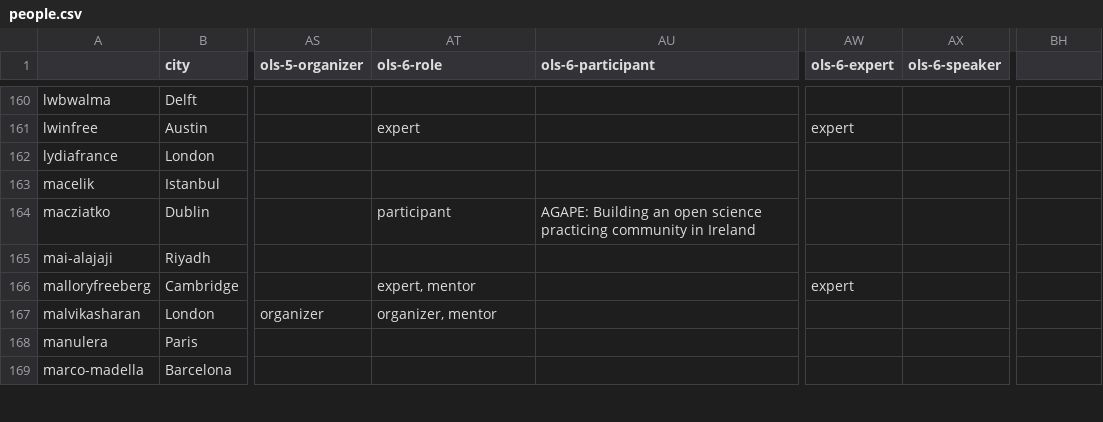
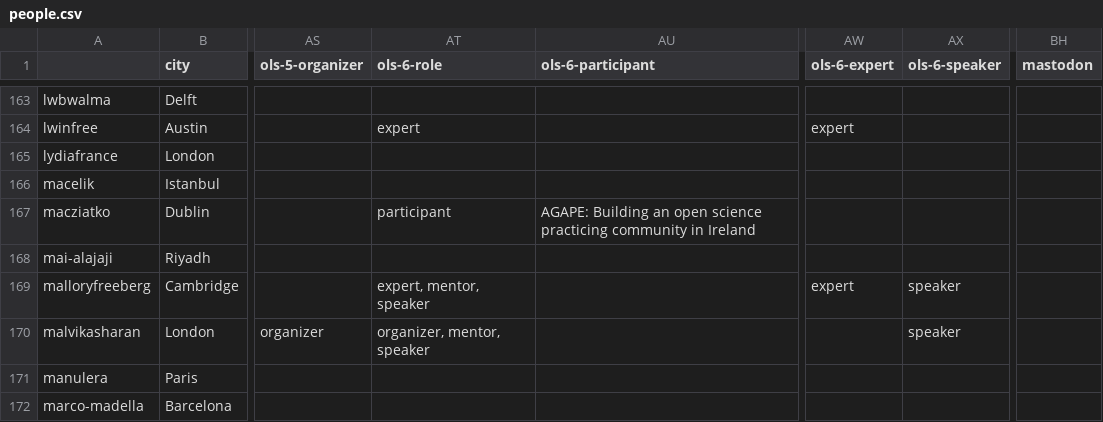
Before and after one commit to open-life-science/ols-stats, a CSV file: data/people.csv, drawn as a sheet; only a part is shown, gaps mark what is left out; addresses are those after the commit; the diff covers the shown part only; the diff names each change by its address in the sheet, - before the commit and + after, or states it on an @@ line.

```diff
--- a/data/people.csv
+++ b/data/people.csv
-BH1: (empty)
+BH1: mastodon
-AT169 (ols-6-role): expert, mentor
+AT169 (ols-6-role): expert, mentor, speaker
-AX169:AX170 (ols-6-speaker): (empty)
+AX169:AX170 (ols-6-speaker): speaker
-AT170 (ols-6-role): organizer, mentor
+AT170 (ols-6-role): organizer, mentor, speaker
```
Also changed, not shown: 7 added rows and 17 edited cells elsewhere in this file, data/people_per_cohort.csv.
